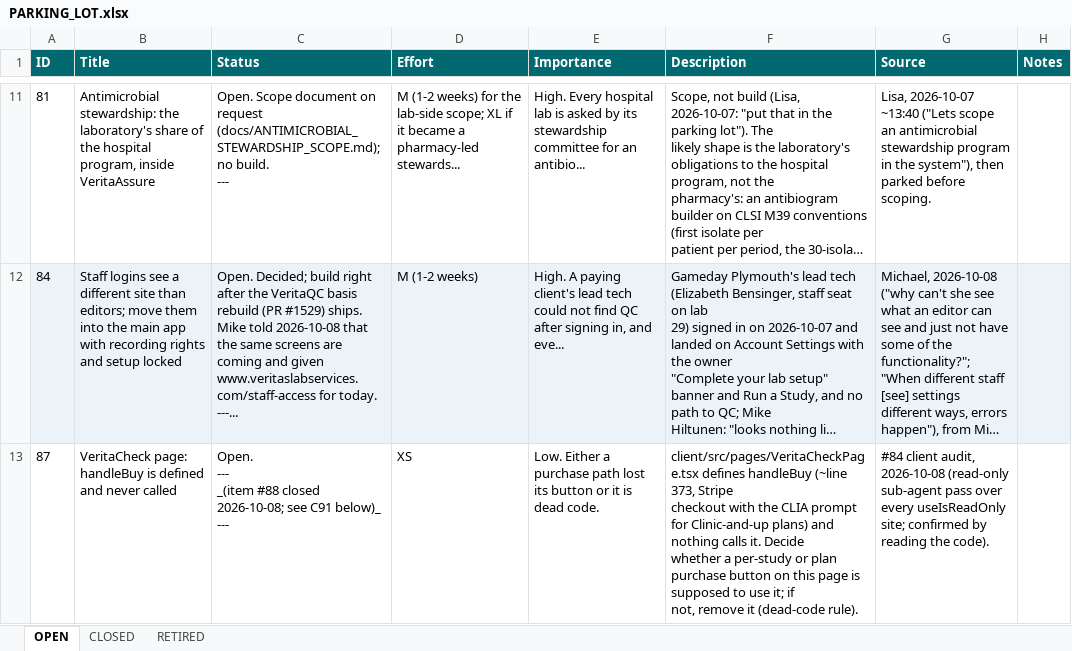
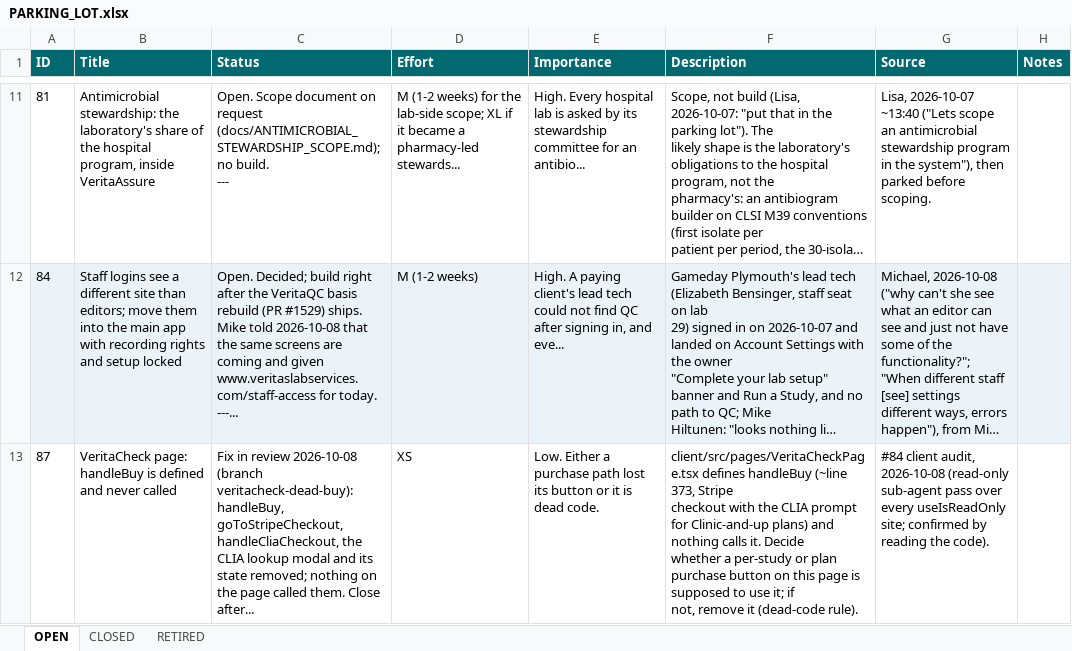
Before and after one commit to mav40121/veritas-lab-services, an Excel workbook: PARKING_LOT.xlsx, sheet OPEN, drawn as a sheet; only a part is shown, gaps mark what is left out; long unchanged cells end in …; values as stored, in another font and other column widths than the file's, no borders; ↵ is a line break in a cell; the diff covers the shown part only; the diff names each change by its address in the sheet, - before the commit and + after, or states it on an @@ line.

```diff
--- a/PARKING_LOT.xlsx (sheet OPEN)
+++ b/PARKING_LOT.xlsx (sheet OPEN)
-C13 (Status): Open. ↵ --- ↵ _(item #88 closed 2026-10-08; see C91 below)_ ↵ ---
+C13 (Status): Fix in review 2026-10-08 (branch veritacheck-dead-buy): handleBuy, goToStripeCheckout, handleCliaCheckout, the CLIA lookup modal and its state removed; nothing on the page called them. Close after...
```
Also changed, not shown: 1 added row elsewhere in this sheet, 5 other files.
